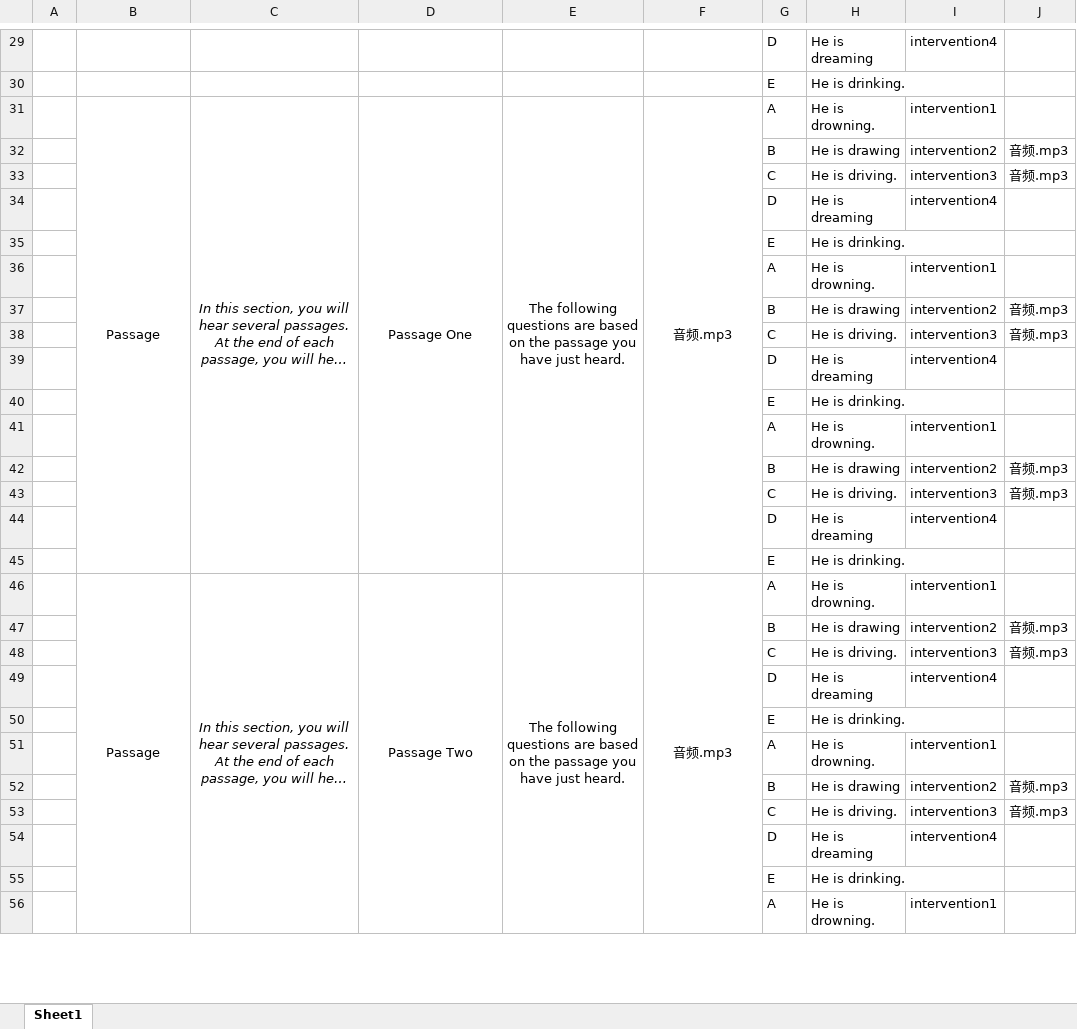
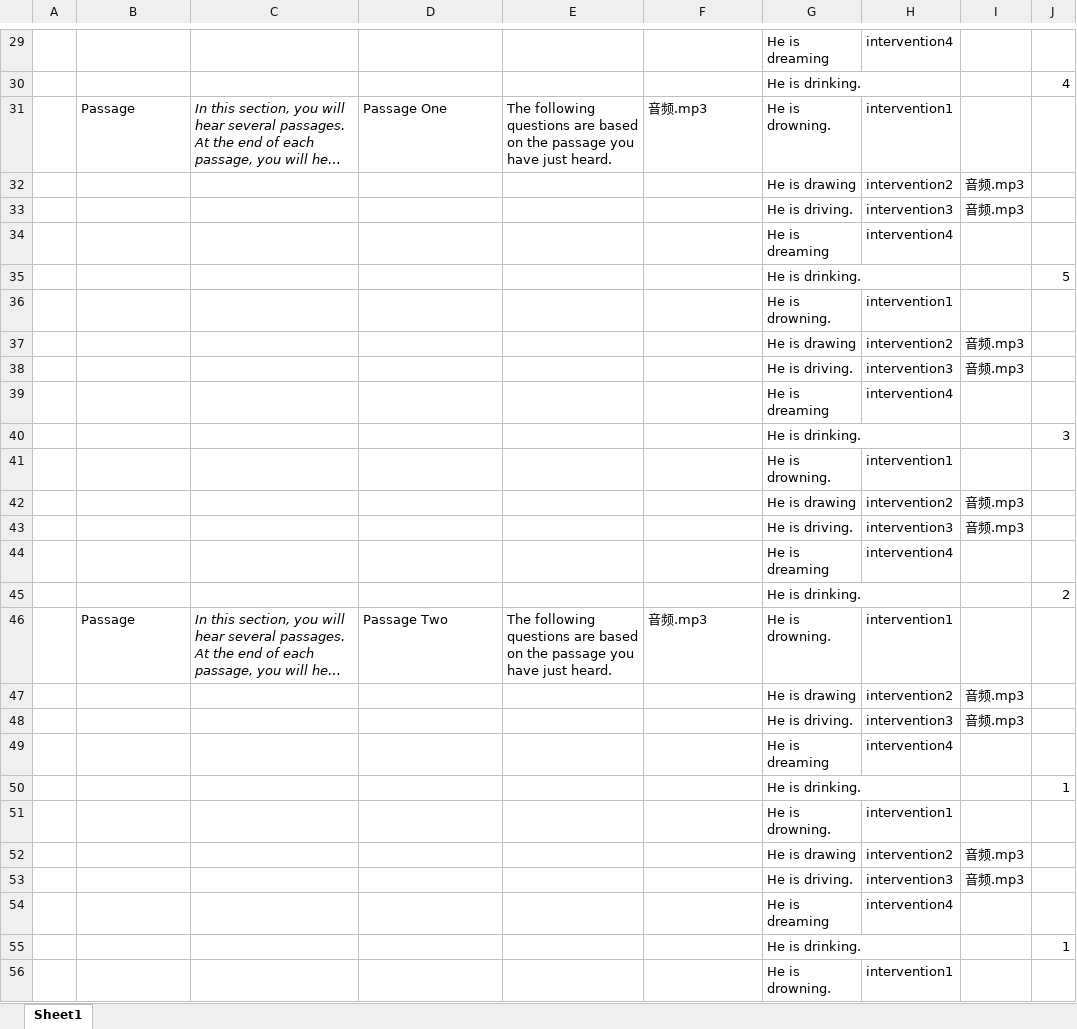
Before and after one commit to ZhangYanPeng/Evaluation, an Excel workbook: src/main/webapp/res/test_in.xlsx, sheet Sheet1, drawn as a sheet; only a part is shown, gaps mark what is left out; long unchanged cells end in …; values as stored, in another font and other column widths than the file's, no borders; removed rows and columns are numbered as before the commit, all else as after; the diff covers the shown part only; the diff names each change by its address in the sheet, - before the commit and + after, or states it on an @@ line.

```diff
--- a/src/main/webapp/res/test_in.xlsx (sheet Sheet1)
+++ b/src/main/webapp/res/test_in.xlsx (sheet Sheet1)
-column G, rows 29-56: D | E | A | B | C | D | E | A | B | C | D | E | A | B | C | D | E | A | B | C | D | E | A | B | C | D | E | A
+column J, rows 30-55: 4 |  |  |  |  | 5 |  |  |  |  | 3 |  |  |  |  | 2 |  |  |  |  | 1 |  |  |  |  | 1
-B31:F31 alignment: center
+B31:F31 alignment: left
-B31:B45 merged
-C31:C45 merged
-D31:D45 merged
-E31:E45 merged
-F31:F45 merged
-B46:F46 alignment: center
+B46:F46 alignment: left
-B46:B60 merged
-C46:C60 merged
-D46:D60 merged
-E46:E60 merged
-F46:F60 merged
```
Also changed, not shown: cell formats and merged cells elsewhere in this sheet, 8 other files.
